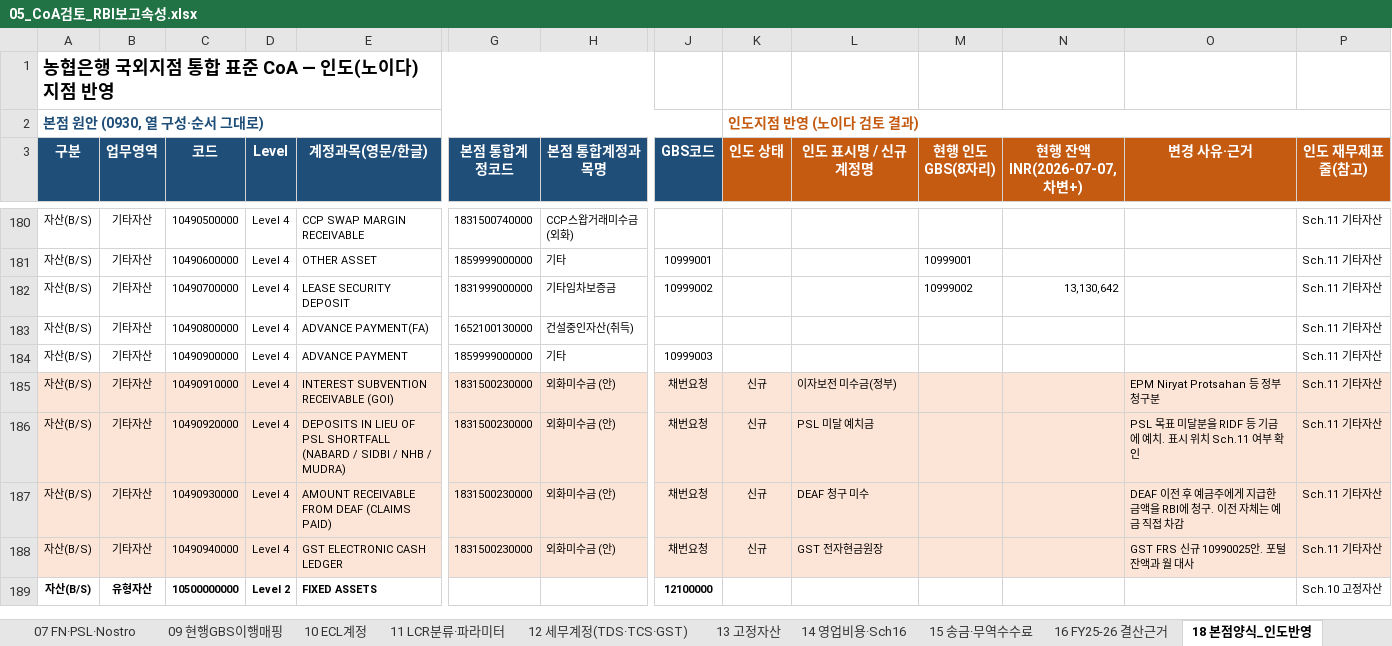
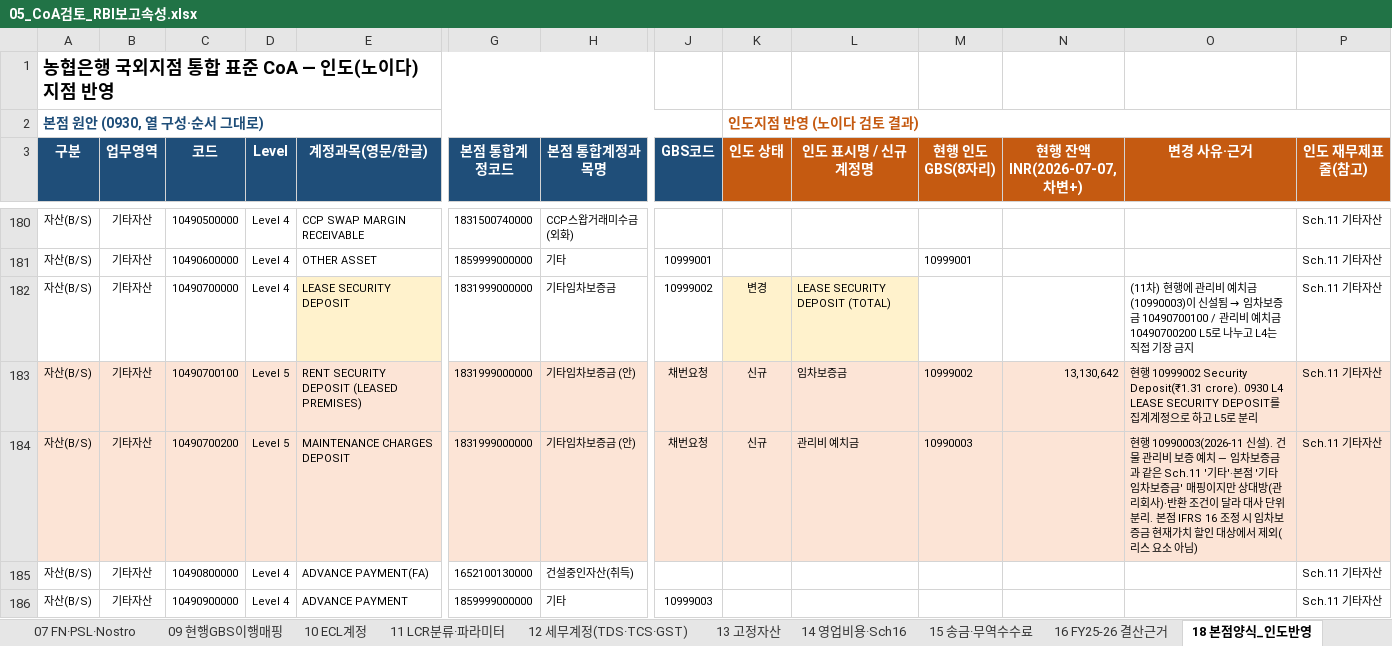
Before and after one commit to bellrubytiger-eng/Tradefinance, an Excel workbook: docs/05_CoA검토_RBI보고속성.xlsx, sheet 18 본점양식_인도반영, drawn as a sheet; only a part is shown, gaps mark what is left out; the shorter side is filled out with more unchanged rows; values as stored, in another font and other column widths than the file's, no borders; rows hold the shown columns only; the diff names each change by its address in the sheet, - before the commit and + after, or states it on an @@ line.

```diff
--- a/docs/05_CoA검토_RBI보고속성.xlsx (sheet 18 본점양식_인도반영)
+++ b/docs/05_CoA검토_RBI보고속성.xlsx (sheet 18 본점양식_인도반영)
-E182 fill: none
+E182 fill: #FFF2CC
-K182 (인도 상태): (empty)
+K182 (인도 상태): 변경
-K182:L182 fill: none
+K182:L182 fill: #FFF2CC
-L182 (인도 표시명 / 신규 계정명): (empty)
+L182 (인도 표시명 / 신규 계정명): LEASE SECURITY DEPOSIT (TOTAL)
-M182 (현행 인도 GBS(8자리)): 10999002
+M182 (현행 인도 GBS(8자리)): (empty)
-N182 (현행 잔액 INR(2026-07-07, 차변+)): 13,130,642
+N182 (현행 잔액 INR(2026-07-07, 차변+)): (empty)
@@ O182 (변경 사유·근거): (empty) → (11차) 현행에 관리비 예치금(10990003)이 신설됨 → 임차보증금 10490700100 / 관리비 예치금 10490700200 L5로 나누고 L4는 직접 기장 금지 @@
+row 183: 자산(B/S) | 기타자산 | 10490700100 | Level 5 | RENT SECURITY DEPOSIT (LEASED PREMISES) | 1831999000000 | 기타임차보증금 (안) | 채번요청 | 신규 | 임차보증금 | 10999002 | 13,130,642 | 현행 10999002 Security Deposit(₹1.31 crore). 0930 L4 LEASE SECURITY DEPOSIT를 집계계정으로 하고 L5로 분리 | Sch.11 기타자산
+row 184: 자산(B/S) | 기타자산 | 10490700200 | Level 5 | MAINTENANCE CHARGES DEPOSIT | 1831999000000 | 기타임차보증금 (안) | 채번요청 | 신규 | 관리비 예치금 | 10990003 |  | 현행 10990003(2026-11 신설). 건물 관리비 보증 예치 — 임차보증금과 같은 Sch.11 '기타'·본점 '기타임차보증금' 매핑이지만 상대방(관리회사)·반환 조건이 달라 대사 단위 분리. 본점 IFRS 16 조정 시 임차보증금 현재가치 할인 대상에서 제외(리스 요소 아님) | Sch.11 기타자산
```
Also changed, not shown: sheet 09 현행GBS이행매핑, sheet 12 세무계정(TDS·TCS·GST), sheet 08 결정사항, sheet 03 계정검토의견, sheet 00 요약, docs/06_통합표준CoA_0930_인도지점반영.xlsx, 6 other files.
